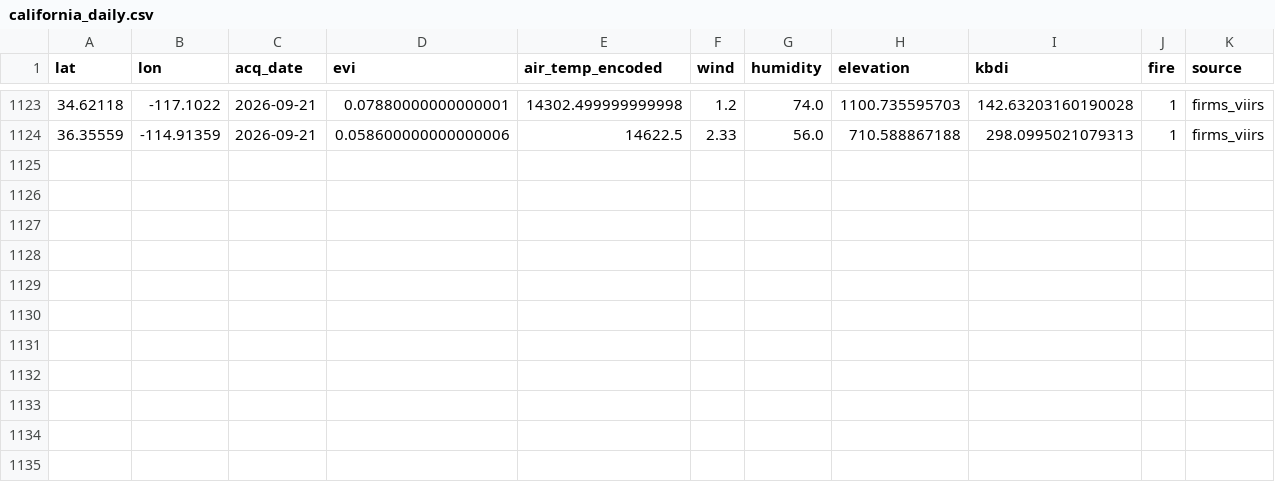
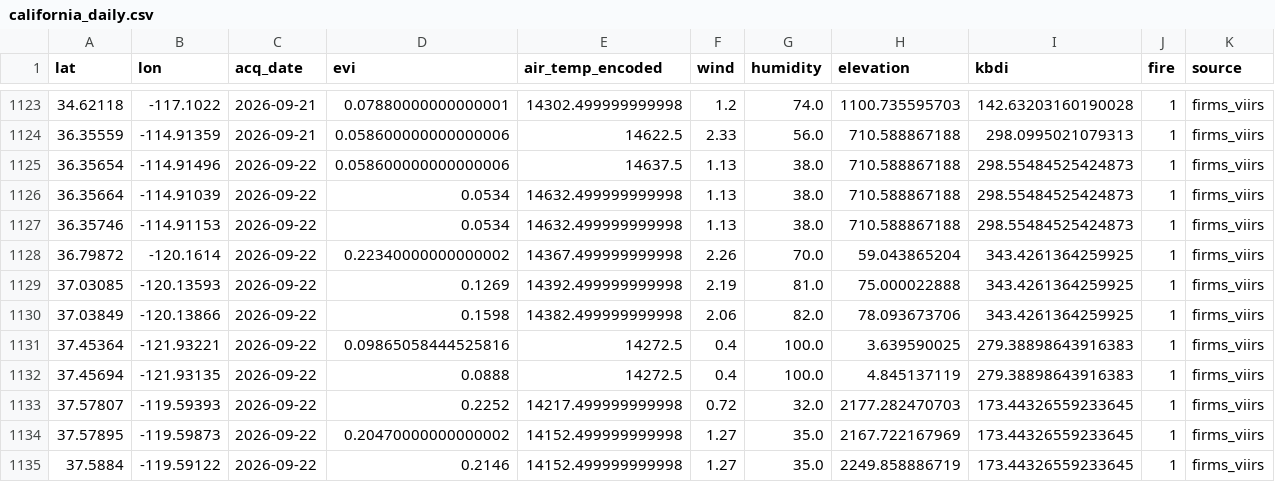
Before and after one commit to CSUN-ARCS-GeoInfoVisualization/geo-info-data-visualization-project, a CSV file: backend/ml/training_data/california_daily.csv, drawn as a sheet; only a part is shown, gaps mark what is left out; the diff names each change by its address in the sheet, - before the commit and + after, or states it on an @@ line.

Commit message:
ml: daily ingest  (2026-09-23)

```diff
--- a/backend/ml/training_data/california_daily.csv
+++ b/backend/ml/training_data/california_daily.csv
+row 1125: 36.35654 | -114.91496 | 2026-09-22 | 0.058600000000000006 | 14637.5 | 1.13 | 38.0 | 710.588867188 | 298.55484525424873 | 1 | firms_viirs
+row 1126: 36.35664 | -114.91039 | 2026-09-22 | 0.0534 | 14632.499999999998 | 1.13 | 38.0 | 710.588867188 | 298.55484525424873 | 1 | firms_viirs
+row 1127: 36.35746 | -114.91153 | 2026-09-22 | 0.0534 | 14632.499999999998 | 1.13 | 38.0 | 710.588867188 | 298.55484525424873 | 1 | firms_viirs
+row 1128: 36.79872 | -120.1614 | 2026-09-22 | 0.22340000000000002 | 14367.499999999998 | 2.26 | 70.0 | 59.043865204 | 343.4261364259925 | 1 | firms_viirs
+row 1129: 37.03085 | -120.13593 | 2026-09-22 | 0.1269 | 14392.499999999998 | 2.19 | 81.0 | 75.000022888 | 343.4261364259925 | 1 | firms_viirs
+row 1130: 37.03849 | -120.13866 | 2026-09-22 | 0.1598 | 14382.499999999998 | 2.06 | 82.0 | 78.093673706 | 343.4261364259925 | 1 | firms_viirs
+row 1131: 37.45364 | -121.93221 | 2026-09-22 | 0.09865058444525816 | 14272.5 | 0.4 | 100.0 | 3.639590025 | 279.38898643916383 | 1 | firms_viirs
+row 1132: 37.45694 | -121.93135 | 2026-09-22 | 0.0888 | 14272.5 | 0.4 | 100.0 | 4.845137119 | 279.38898643916383 | 1 | firms_viirs
+row 1133: 37.57807 | -119.59393 | 2026-09-22 | 0.2252 | 14217.499999999998 | 0.72 | 32.0 | 2177.282470703 | 173.44326559233645 | 1 | firms_viirs
+row 1134: 37.57895 | -119.59873 | 2026-09-22 | 0.20470000000000002 | 14152.499999999998 | 1.27 | 35.0 | 2167.722167969 | 173.44326559233645 | 1 | firms_viirs
+row 1135: 37.5884 | -119.59122 | 2026-09-22 | 0.2146 | 14152.499999999998 | 1.27 | 35.0 | 2249.858886719 | 173.44326559233645 | 1 | firms_viirs
```
